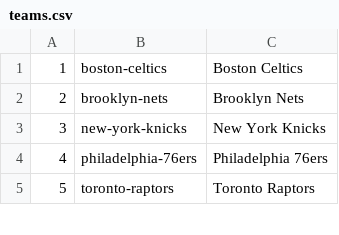
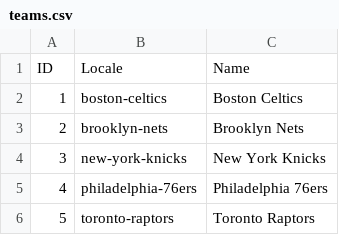
Before and after one commit to Davisa94/CRUDPlayerData, a CSV file: designDocs/teams.csv, drawn as a sheet; only a part is shown.

```diff
--- a/designDocs/teams.csv
+++ b/designDocs/teams.csv
@@ -1 +1,2 @@
+ID,Locale,Name
 1,boston-celtics,Boston Celtics
```
Also changed, not shown: 3 other files.
